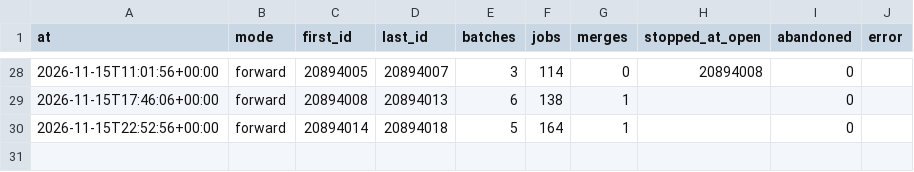
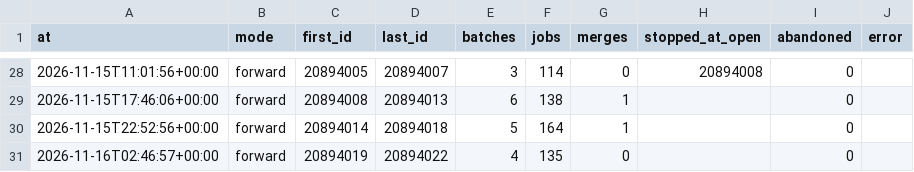
Before and after one commit to civico-de/civicrm-ci-stats, a CSV file: data/runs.csv, drawn as a sheet; only a part is shown, gaps mark what is left out; the diff names each change by its address in the sheet, - before the commit and + after, or states it on an @@ line.

```diff
--- a/data/runs.csv
+++ b/data/runs.csv
+row 31: 2026-11-16T02:46:57+00:00 | forward | 20894019 | 20894022 | 4 | 135 | 0 |  | 0
```
Also changed, not shown: 4 other files.
